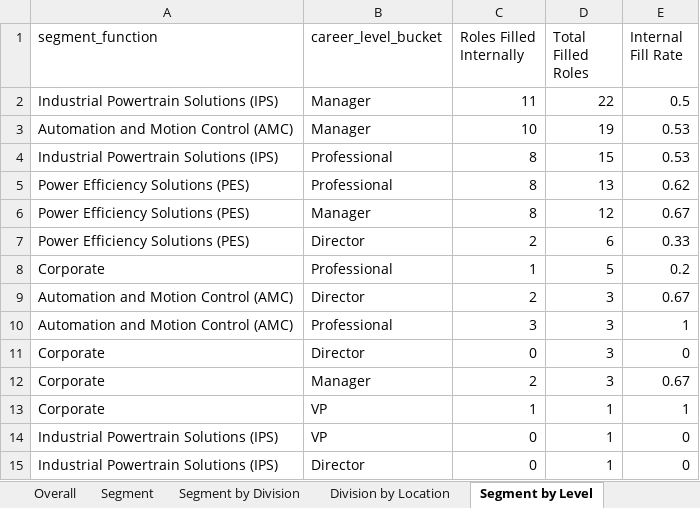
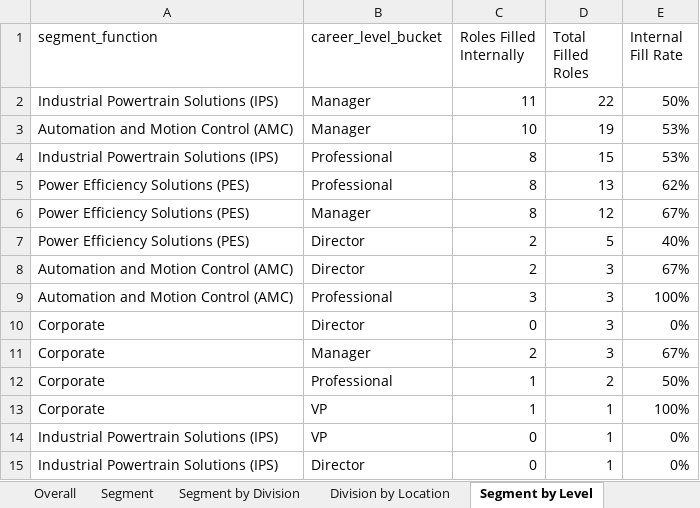
Before and after one commit to jeagleso/2025_Core-Value-Drivers_Reporting, an Excel workbook: outputs/Internal Fill Rate 2025-01-01 to 2025-01-31.xlsx, sheet Segment by Level, drawn as a sheet; values as stored, in another font and other column widths than the file's, no borders; table styles not drawn; removed rows and columns are numbered as before the commit, all else as after; the diff names each change by its address in the sheet, - before the commit and + after, or states it on an @@ line.

```diff
--- a/outputs/Internal Fill Rate 2025-01-01 to 2025-01-31.xlsx (sheet Segment by Level)
+++ b/outputs/Internal Fill Rate 2025-01-01 to 2025-01-31.xlsx (sheet Segment by Level)
-E2 (Internal Fill Rate): 0.5
+E2 (Internal Fill Rate): 50%
-E3:E4 (Internal Fill Rate): 0.53
+E3:E4 (Internal Fill Rate): 53%
-E5 (Internal Fill Rate): 0.62
+E5 (Internal Fill Rate): 62%
-E6 (Internal Fill Rate): 0.67
+E6 (Internal Fill Rate): 67%
-D7 (Total Filled Roles): 6
+D7 (Total Filled Roles): 5
-E7 (Internal Fill Rate): 0.33
+E7 (Internal Fill Rate): 40%
-row 8: Corporate | Professional | 1 | 5 | 0.2
-E8 (Internal Fill Rate): 0.67
+E8 (Internal Fill Rate): 67%
-E9 (Internal Fill Rate): 1
+E9 (Internal Fill Rate): 100%
-E10 (Internal Fill Rate): 0
+E10 (Internal Fill Rate): 0%
-E11 (Internal Fill Rate): 0.67
+E11 (Internal Fill Rate): 67%
+row 12: Corporate | Professional | 1 | 2 | 50%
-E13 (Internal Fill Rate): 1
+E13 (Internal Fill Rate): 100%
-E14:E15 (Internal Fill Rate): 0
+E14:E15 (Internal Fill Rate): 0%
```
Also changed, not shown: sheet Division by Location, sheet Data Details, sheet Segment by Division, sheet Segment, sheet Overall, outputs/Internal Fill Data Validation.xlsx, 1 other file.
